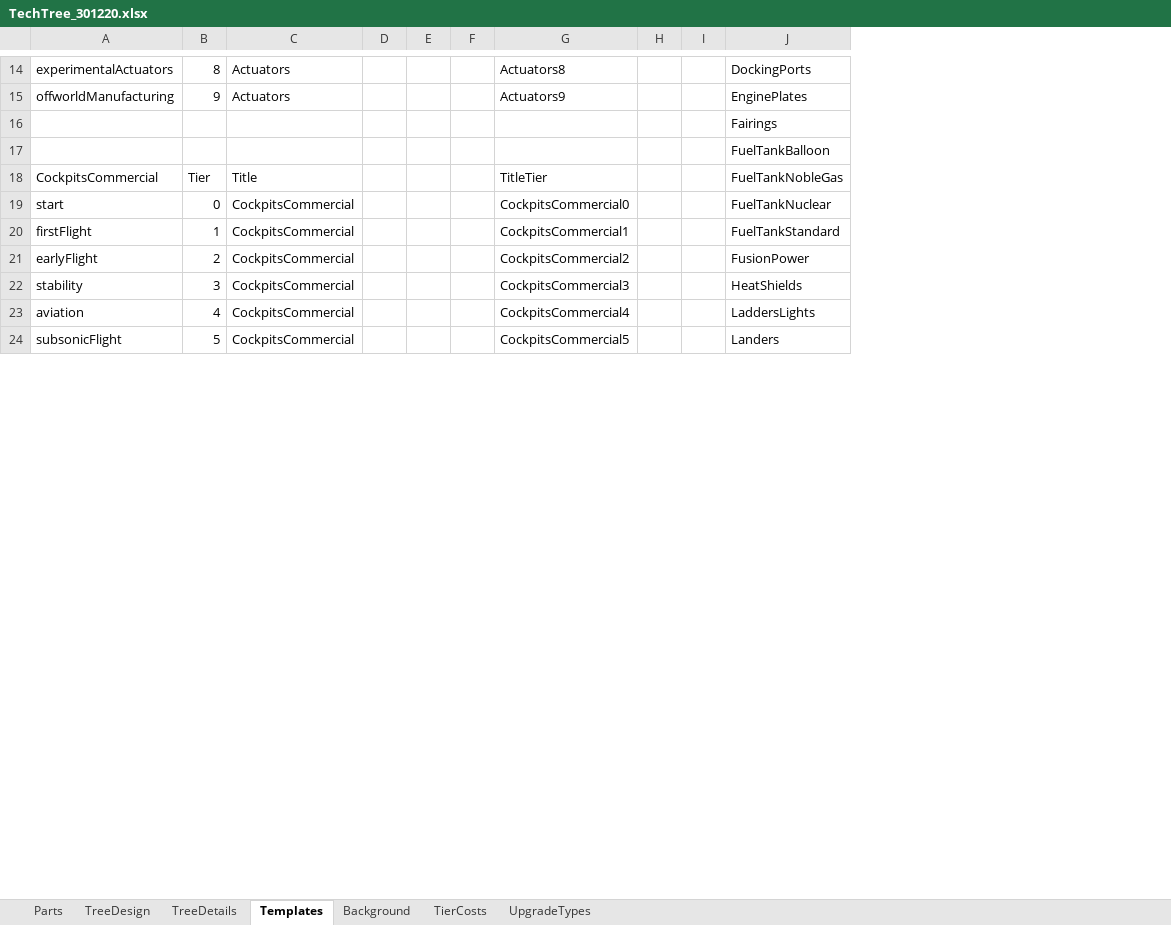
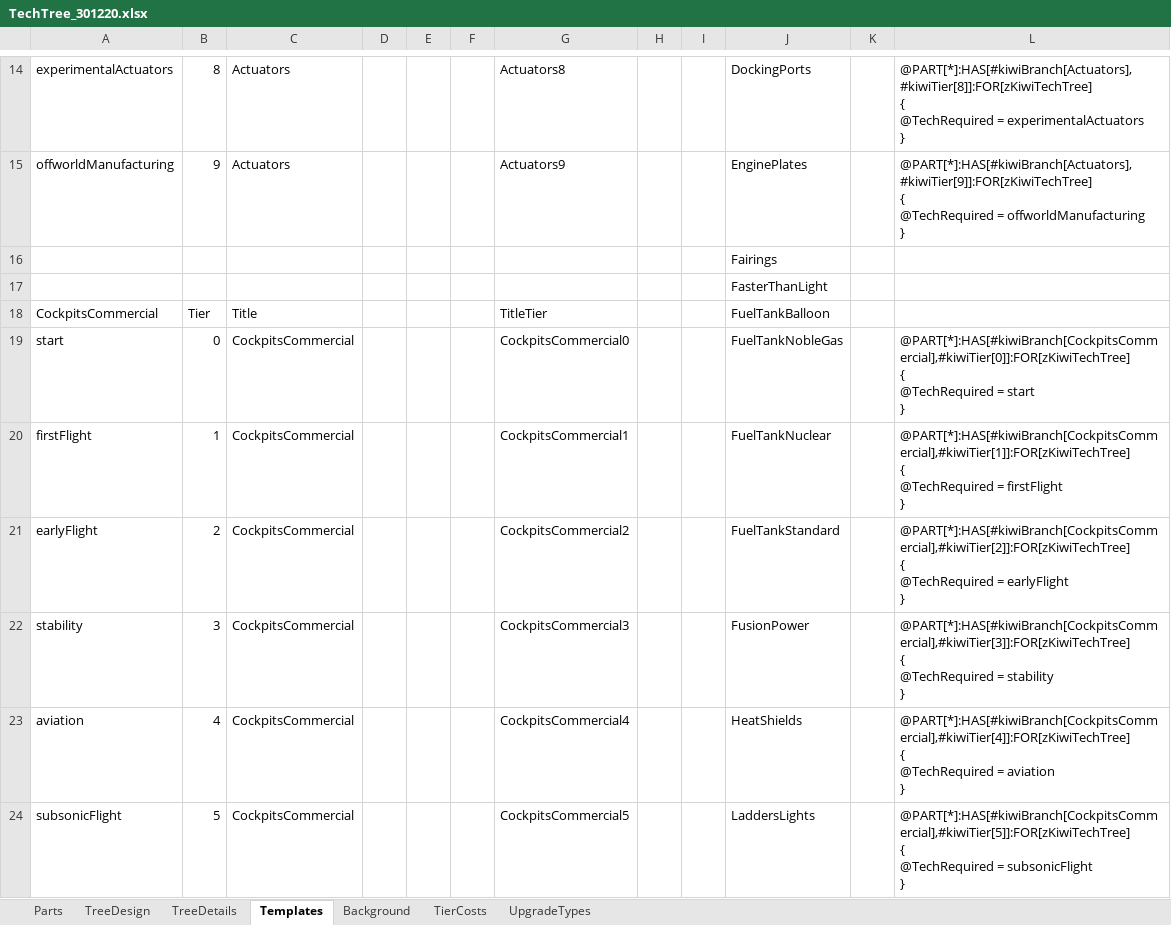
Before and after one commit to hemeac/kiwiTechTree, an Excel workbook: Source/TechTree_301220.xlsx, sheet Templates, drawn as a sheet; only a part is shown, gaps mark what is left out; values as stored, in another font and other column widths than the file's, no borders; table styles not drawn; removed rows and columns are numbered as before the commit, all else as after; ↵ is a line break in a cell; the diff covers the shown part only; the diff names each change by its address in the sheet, - before the commit and + after, or states it on an @@ line.

```diff
--- a/Source/TechTree_301220.xlsx (sheet Templates)
+++ b/Source/TechTree_301220.xlsx (sheet Templates)
-column D, empty
-column E, empty
+column D, empty
+column E, empty
+column K, empty
+column L, rows 14-24: @PART[*]:HAS[#kiwiBranch[Actuators],#kiwiTier[8]]:FOR[zKiwiTechTree] ↵ { ↵ @TechRequired = experimentalActuators ↵ } | @PART[*]:HAS[#kiwiBranch[Actuators],#kiwiTier[9]]:FOR[zKiwiTechTree] ↵ { ↵ @TechRequired = offworldManufacturing ↵ } |  |  |  | @PART[*]:HAS[#kiwiBranch[CockpitsCommercial],#kiwiTier[0]]:FOR[zKiwiTechTree] ↵ { ↵ @TechRequired = start ↵ } | @PART[*]:HAS[#kiwiBranch[CockpitsCommercial],#kiwiTier[1]]:FOR[zKiwiTechTree] ↵ { ↵ @TechRequired = firstFlight ↵ } | @PART[*]:HAS[#kiwiBranch[CockpitsCommercial],#kiwiTier[2]]:FOR[zKiwiTechTree] ↵ { ↵ @TechRequired = earlyFlight ↵ } | @PART[*]:HAS[#kiwiBranch[CockpitsCommercial],#kiwiTier[3]]:FOR[zKiwiTechTree] ↵ { ↵ @TechRequired = stability ↵ } | @PART[*]:HAS[#kiwiBranch[CockpitsCommercial],#kiwiTier[4]]:FOR[zKiwiTechTree] ↵ { ↵ @TechRequired = aviation ↵ } | @PART[*]:HAS[#kiwiBranch[CockpitsCommercial],#kiwiTier[5]]:FOR[zKiwiTechTree] ↵ { ↵ @TechRequired = subsonicFlight ↵ }
-J17: FuelTankBalloon
+J17: FasterThanLight
-J18: FuelTankNobleGas
+J18: FuelTankBalloon
-J19: FuelTankNuclear
+J19: FuelTankNobleGas
-J20: FuelTankStandard
+J20: FuelTankNuclear
-J21: FusionPower
+J21: FuelTankStandard
-J22: HeatShields
+J22: FusionPower
-J23: LaddersLights
+J23: HeatShields
-J24: Landers
+J24: LaddersLights
```
Also changed, not shown: 41 added rows, 4 removed rows and 128 edited cells elsewhere in this sheet, sheet Parts, sheet UpgradeTypes, sheet TreeDesign, sheet TreeDetails, formulas that keep their value, 24 other files.
